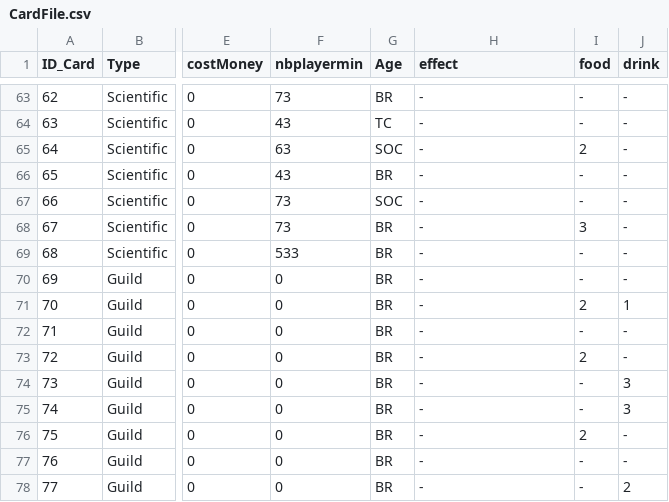
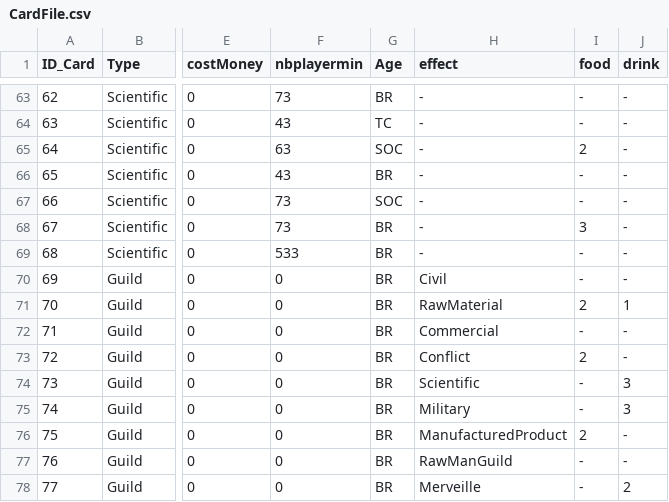
Before and after one commit to Loyle/7-Wonders-UTBM-Edition, a CSV file: data/cards/CardFile.csv, drawn as a sheet; only a part is shown, gaps mark what is left out; the diff names each change by its address in the sheet, - before the commit and + after, or states it on an @@ line.

Commit message:
Board,Guild,CardLoard,CardFile

```diff
--- a/data/cards/CardFile.csv
+++ b/data/cards/CardFile.csv
-H70 (effect): -
+H70 (effect): Civil
-H71 (effect): -
+H71 (effect): RawMaterial
-H72 (effect): -
+H72 (effect): Commercial
-H73 (effect): -
+H73 (effect): Conflict
-H74 (effect): -
+H74 (effect): Scientific
-H75 (effect): -
+H75 (effect): Military
-H76 (effect): -
+H76 (effect): ManufacturedProduct
-H77 (effect): -
+H77 (effect): RawManGuild
-H78 (effect): -
+H78 (effect): Merveille
```
Also changed, not shown: 3 other files.
